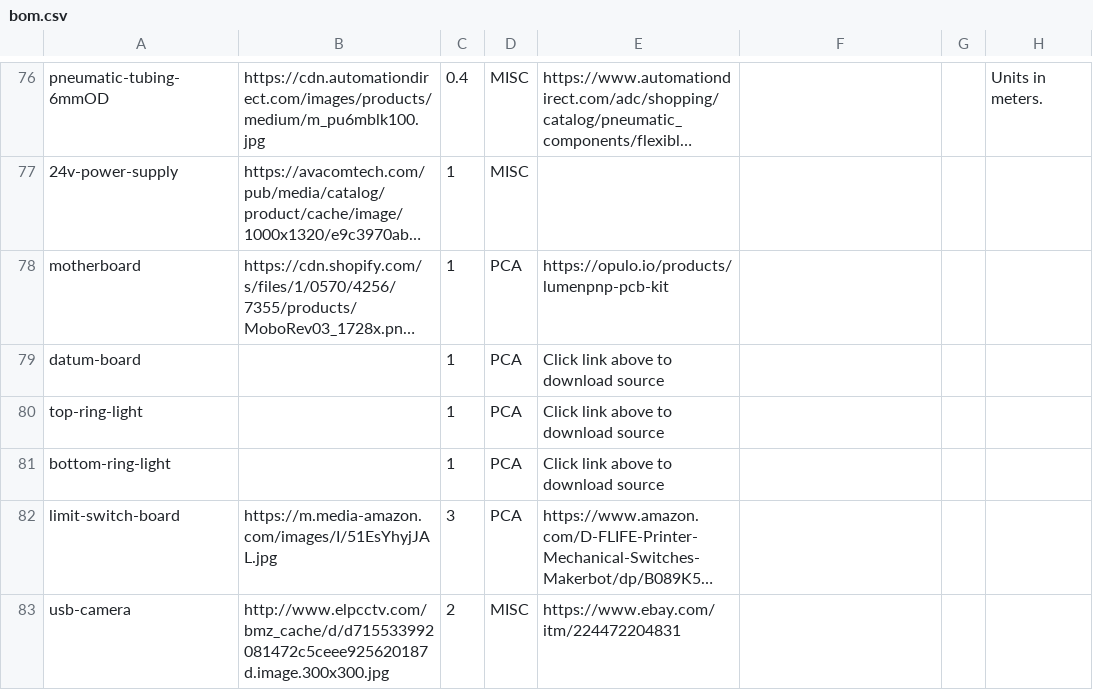
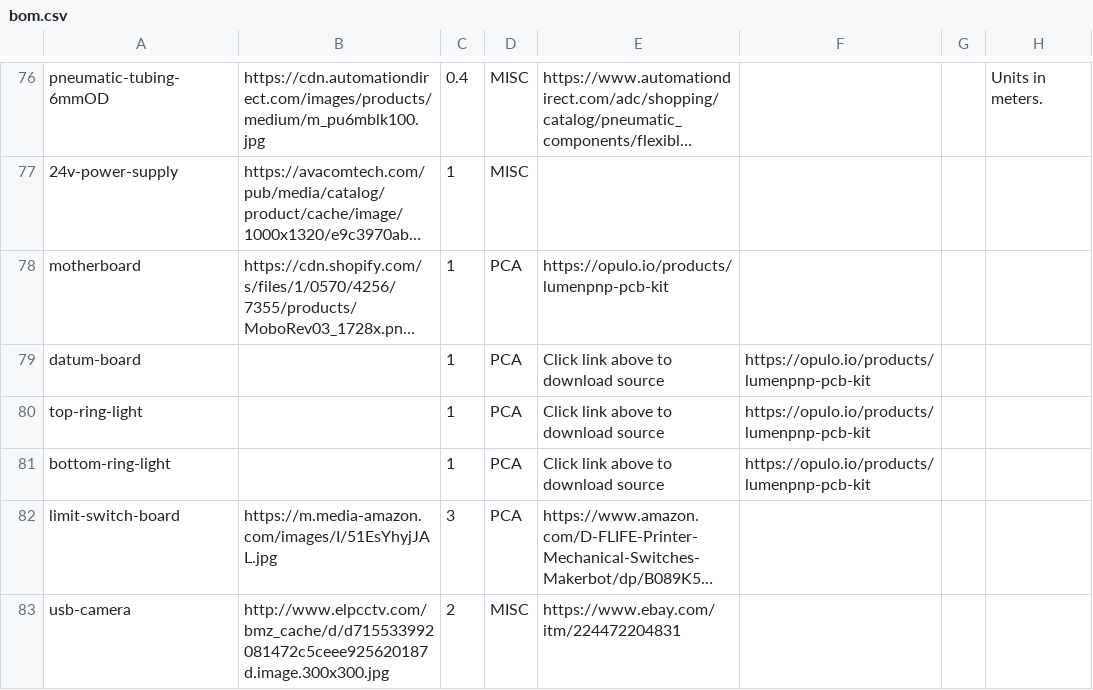
Before and after one commit to opulo-inc/lumenpnp, a CSV file: bom.csv, drawn as a sheet; only a part is shown, gaps mark what is left out; long unchanged cells end in …; the diff names each change by its address in the sheet, - before the commit and + after, or states it on an @@ line.

Commit message:
chore: added secondary source for other PCBs

```diff
--- a/bom.csv
+++ b/bom.csv
-F79:F81: (empty)
+F79:F81: https://opulo.io/products/lumenpnp-pcb-kit
```
